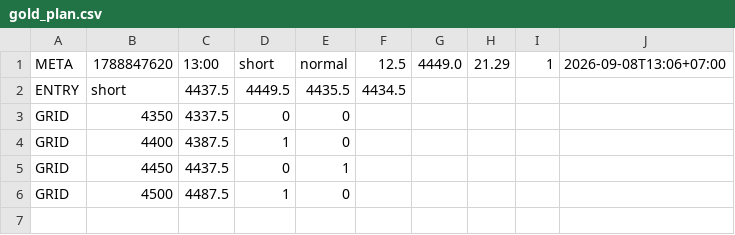
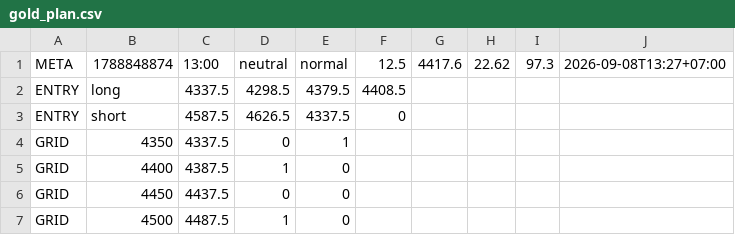
Before and after one commit to perpetualpp-rgb/gold-oi-dashboard, a CSV file: data/gold_plan.csv, drawn as a sheet.

Commit message:
Auto plan 13:00 2026-09-08

```diff
--- a/data/gold_plan.csv
+++ b/data/gold_plan.csv
@@ -1,6 +1,7 @@
-META,1788847620,13:00,short,normal,12.5,4449.0,21.29,1,2026-09-08T13:06+07:00
-ENTRY,short,4437.5,4449.5,4435.5,4434.5
-GRID,4350,4337.5,0,0
+META,1788848874,13:00,neutral,normal,12.5,4417.6,22.62,97.3,2026-09-08T13:27+07:00
+ENTRY,long,4337.5,4298.5,4379.5,4408.5
+ENTRY,short,4587.5,4626.5,4337.5,0
+GRID,4350,4337.5,0,1
 GRID,4400,4387.5,1,0
-GRID,4450,4437.5,0,1
+GRID,4450,4437.5,0,0
 GRID,4500,4487.5,1,0
```
Also changed, not shown: 4 other files.
